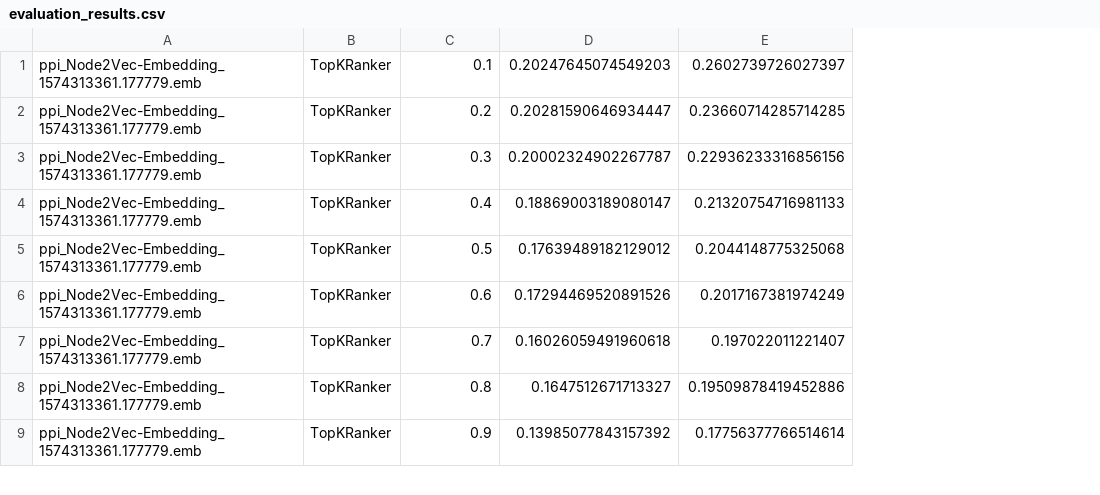
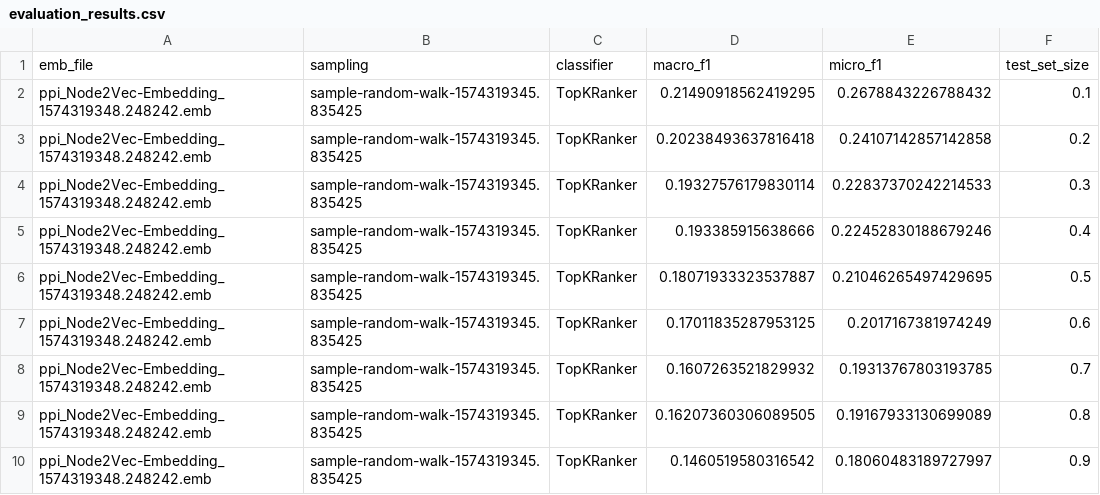
Before and after one commit to GuanSuns/Graph-Embedding-Algorithms, a CSV file: evaluation_results.csv, drawn as a sheet; only a part is shown; removed rows and columns are numbered as before the commit, all else as after; the diff names each change by its address in the sheet, - before the commit and + after, or states it on an @@ line.

Commit message:
add biased-sample walk

```diff
--- a/evaluation_results.csv
+++ b/evaluation_results.csv
-column A, rows 1-9: all ppi_Node2Vec-Embedding_1574313361.177779.emb
+column A, rows 2-10: all ppi_Node2Vec-Embedding_1574319348.248242.emb
+column B, rows 2-10: all sample-random-walk-1574319345.835425
+column D, rows 2-10: 0.21490918562419295 | 0.20238493637816418 | 0.19327576179830114 | 0.193385915638666 | 0.18071933323537887 | 0.17011835287953125 | 0.1607263521829932 | 0.16207360306089505 | 0.1460519580316542
+column E, rows 2-10: 0.2678843226788432 | 0.24107142857142858 | 0.22837370242214533 | 0.22452830188679246 | 0.21046265497429695 | 0.2017167381974249 | 0.19313767803193785 | 0.19167933130699089 | 0.18060483189727997
-column D, rows 1-9: 0.20247645074549203 | 0.20281590646934447 | 0.20002324902267787 | 0.18869003189080147 | 0.17639489182129012 | 0.17294469520891526 | 0.16026059491960618 | 0.1647512671713327 | 0.13985077843157392
-column E, rows 1-9: 0.2602739726027397 | 0.23660714285714285 | 0.22936233316856156 | 0.21320754716981133 | 0.2044148775325068 | 0.2017167381974249 | 0.197022011221407 | 0.19509878419452886 | 0.17756377766514614
+row 1: emb_file | sampling | classifier | macro_f1 | micro_f1 | test_set_size
```
Also changed, not shown: 3 other files.
